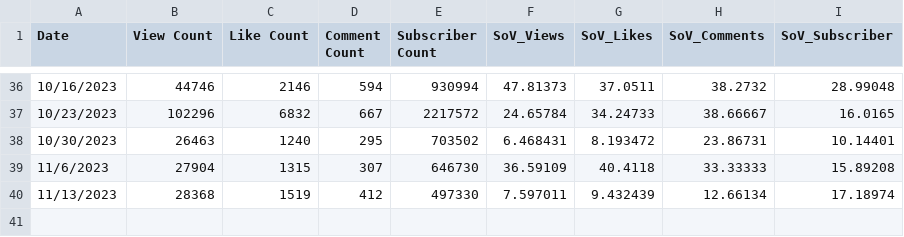
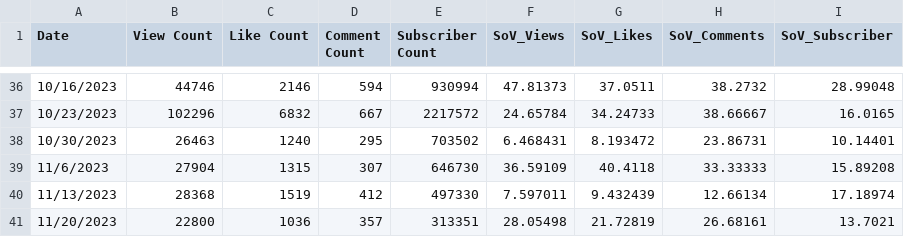
Before and after one commit to ghostq3/smcp-dashboard, a CSV file: csvs/SOV - SoV_YT.csv, drawn as a sheet; only a part is shown, gaps mark what is left out.

Commit message:
yt data update 1120

```diff
--- a/csvs/SOV - SoV_YT.csv
+++ b/csvs/SOV - SoV_YT.csv
@@ -40 +40,2 @@ Date,View Count,Like Count,Comment Count,Subscriber Count,SoV_Views,SoV_Likes,So
 11/13/2023,28368,1519,412,497330,7.597011,9.432439,12.66134,17.18974
+11/20/2023,22800,1036,357,313351,28.05498,21.72819,26.68161,13.7021
```
Also changed, not shown: csvs/SOV - Twitch_SOV.csv, csvs/SOV - YT_RVF.csv, 2 other files.
